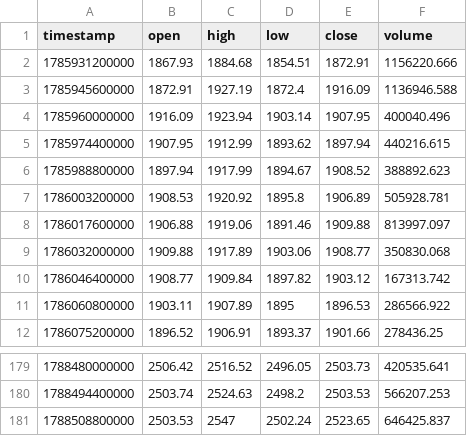
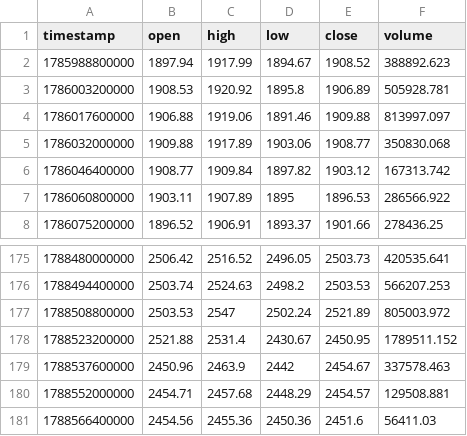
Before and after one commit to coding-lover/whale, a CSV file: app/runtime/trader/data/binance/ETH-USDT-SWAP_4h.csv, drawn as a sheet; only a part is shown, gaps mark what is left out.

```diff
--- a/app/runtime/trader/data/binance/ETH-USDT-SWAP_4h.csv
+++ b/app/runtime/trader/data/binance/ETH-USDT-SWAP_4h.csv
@@ -1,6 +1,2 @@
 timestamp,open,high,low,close,volume
-1785931200000,1867.93,1884.68,1854.51,1872.91,1156220.666
-1785945600000,1872.91,1927.19,1872.4,1916.09,1136946.588
-1785960000000,1916.09,1923.94,1903.14,1907.95,400040.496
-1785974400000,1907.95,1912.99,1893.62,1897.94,440216.615
 1785988800000,1897.94,1917.99,1894.67,1908.52,388892.623
@@ -180,2 +176,6 @@ timestamp,open,high,low,close,volume
 1788494400000,2503.74,2524.63,2498.2,2503.53,566207.253
-1788508800000,2503.53,2547,2502.24,2523.65,646425.837
+1788508800000,2503.53,2547,2502.24,2521.89,805003.972
+1788523200000,2521.88,2531.4,2430.67,2450.95,1789511.152
+1788537600000,2450.96,2463.9,2442,2454.67,337578.463
+1788552000000,2454.71,2457.68,2448.29,2454.57,129508.881
+1788566400000,2454.56,2455.36,2450.36,2451.6,56411.03
```
Also changed, not shown: 16 other files.
